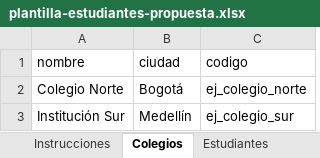
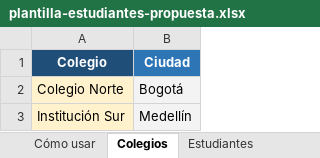
Before and after one commit to Jukarena21/EducaSaberLMS, an Excel workbook: previews/plantilla-estudiantes-propuesta.xlsx, sheet Colegios, drawn as a sheet; values as stored, in another font and other column widths than the file's, no borders; removed rows and columns are numbered as before the commit, all else as after; the diff names each change by its address in the sheet, - before the commit and + after, or states it on an @@ line.

```diff
--- a/previews/plantilla-estudiantes-propuesta.xlsx (sheet Colegios)
+++ b/previews/plantilla-estudiantes-propuesta.xlsx (sheet Colegios)
-sheet tab: Instrucciones
+sheet tab: Cómo usar
-column C, rows 2-3: ej_colegio_norte | ej_colegio_sur
-row 1: nombre | ciudad | codigo
+row 1: Colegio | Ciudad
-A2:A3 fill: none
+A2:A3 fill: #FFF2CC
-B2:B3 fill: none
+B2:B3 fill: #F3F3F3
```
Also changed, not shown: sheet Cómo usar, sheet Estudiantes, 10 other files.
